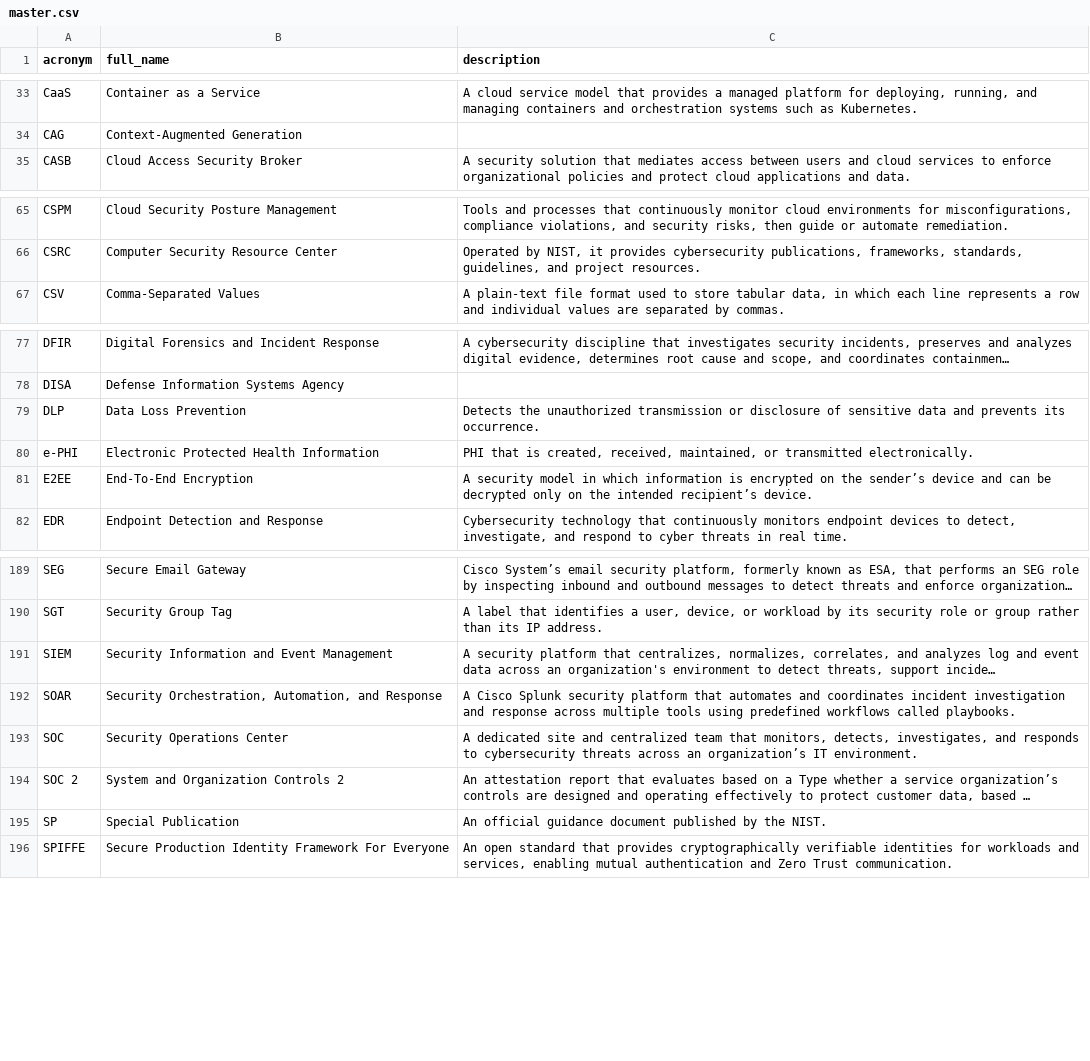
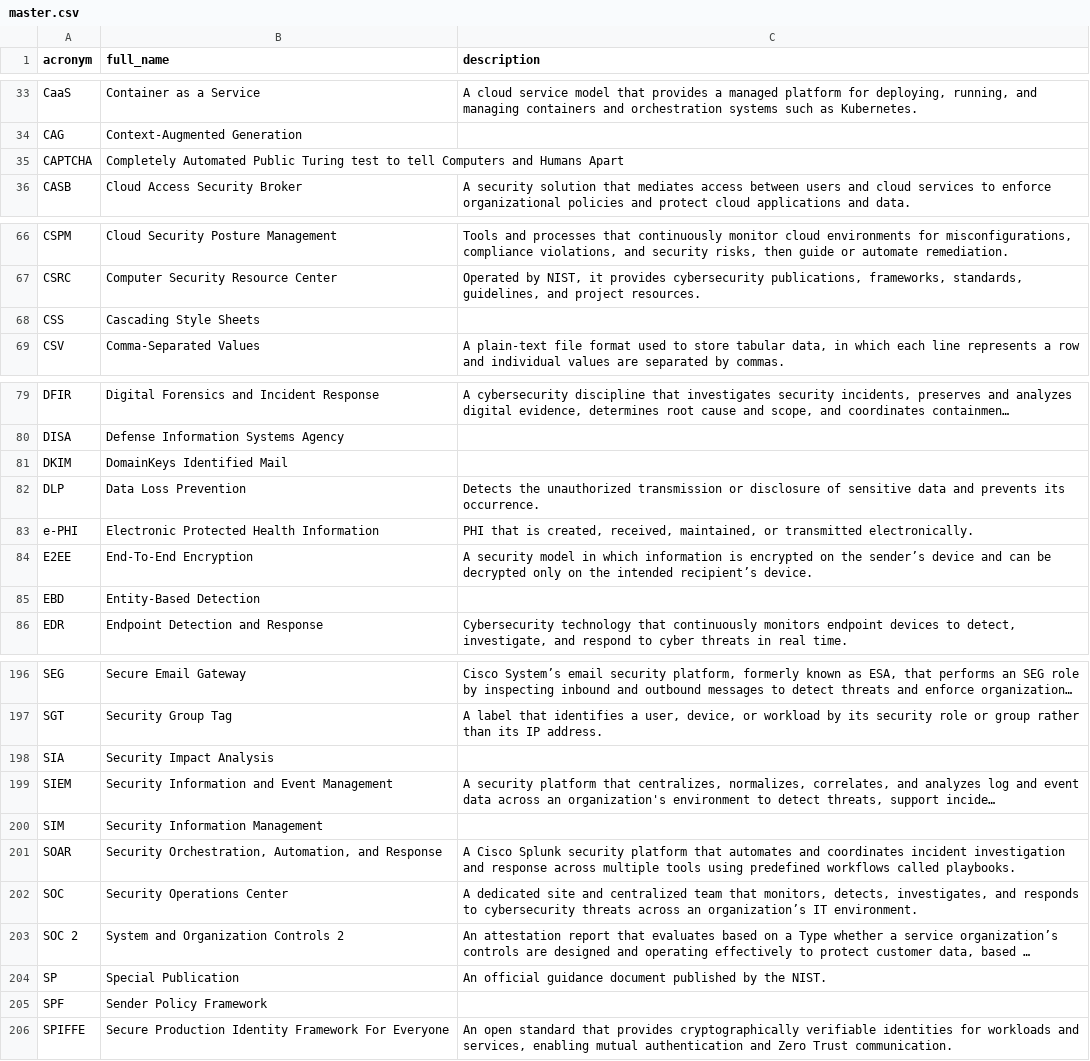
Before and after one commit to NoelStanfordOveson/mezmerize, a CSV file: data/master.csv, drawn as a sheet; only a part is shown, gaps mark what is left out; long unchanged cells end in …; the diff covers the shown part only; the diff names each change by its address in the sheet, - before the commit and + after, or states it on an @@ line.

Commit message:
Add 11 cards (Cybersecurity, DevSecOps, IS Engineering)
EBD, ES, IOC, SIA, SIM, TDIR (Cybersecurity); CAPTCHA, CSS (DevSecOps);
DKIM, RBA, SPF (IS Engineering). All added to the master list.

```diff
--- a/data/master.csv
+++ b/data/master.csv
+row 35: CAPTCHA | Completely Automated Public Turing test to tell Computers and Humans Apart
+row 68: CSS | Cascading Style Sheets
+row 81: DKIM | DomainKeys Identified Mail
+row 85: EBD | Entity-Based Detection
+row 198: SIA | Security Impact Analysis
+row 200: SIM | Security Information Management
+row 205: SPF | Sender Policy Framework
```
Also changed, not shown: 4 added rows elsewhere in this file, data/devsec.csv.
